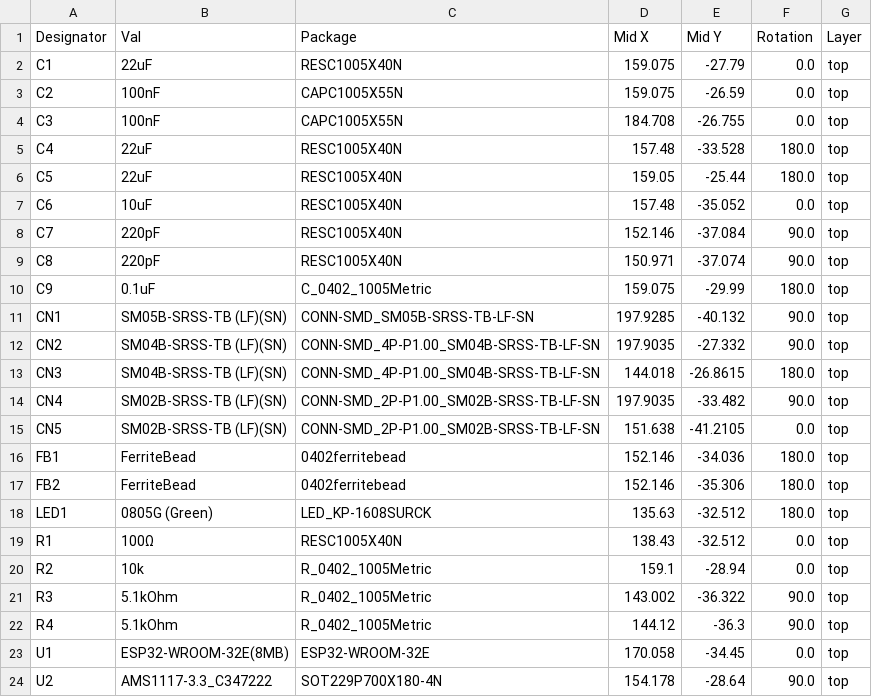
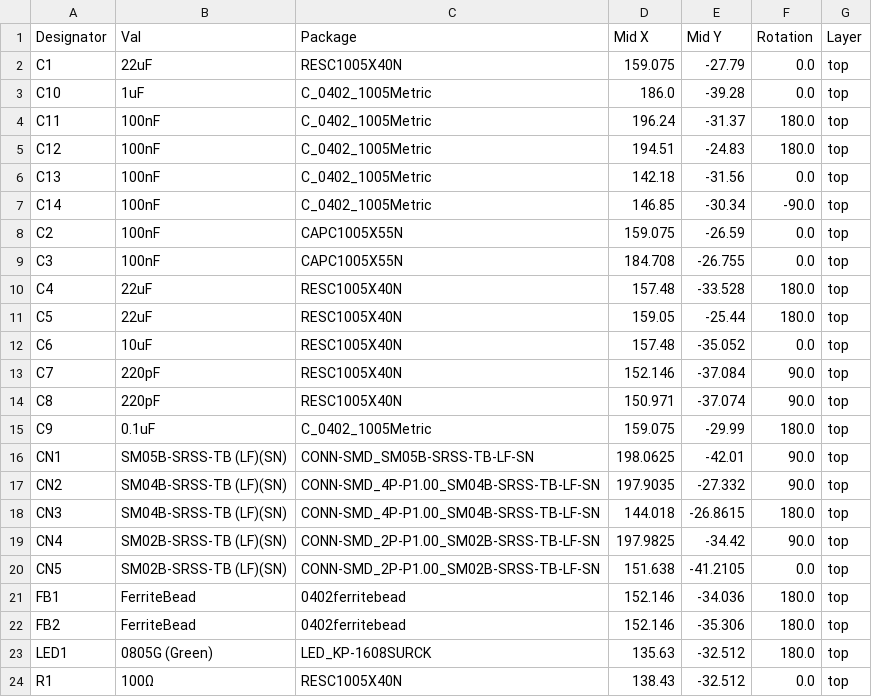
Before and after one commit to alrazzi1/AVA-GEM, a CSV file: jlcpcb/production_files/CPL-weiland-esp32.csv, drawn as a sheet; only a part is shown; the shorter side is filled out with more unchanged rows.

```diff
--- a/jlcpcb/production_files/CPL-weiland-esp32.csv
+++ b/jlcpcb/production_files/CPL-weiland-esp32.csv
@@ -2,2 +2,7 @@ Designator,Val,Package,Mid X,Mid Y,Rotation,Layer
 C1,22uF,RESC1005X40N,159.075,-27.79,0.0,top
+C10,1uF,C_0402_1005Metric,186.0,-39.28,0.0,top
+C11,100nF,C_0402_1005Metric,196.24,-31.37,180.0,top
+C12,100nF,C_0402_1005Metric,194.51,-24.83,180.0,top
+C13,100nF,C_0402_1005Metric,142.18,-31.56,0.0,top
+C14,100nF,C_0402_1005Metric,146.85,-30.34,-90.0,top
 C2,100nF,CAPC1005X55N,159.075,-26.59,0.0,top
@@ -10,6 +15,6 @@ C8,220pF,RESC1005X40N,150.971,-37.074,90.0,top
 C9,0.1uF,C_0402_1005Metric,159.075,-29.99,180.0,top
-CN1,SM05B-SRSS-TB (LF)(SN),CONN-SMD_SM05B-SRSS-TB-LF-SN,197.9285,-40.132,90.0,top
+CN1,SM05B-SRSS-TB (LF)(SN),CONN-SMD_SM05B-SRSS-TB-LF-SN,198.0625,-42.01,90.0,top
 CN2,SM04B-SRSS-TB (LF)(SN),CONN-SMD_4P-P1.00_SM04B-SRSS-TB-LF-SN,197.9035,-27.332,90.0,top
 CN3,SM04B-SRSS-TB (LF)(SN),CONN-SMD_4P-P1.00_SM04B-SRSS-TB-LF-SN,144.018,-26.8615,180.0,top
-CN4,SM02B-SRSS-TB (LF)(SN),CONN-SMD_2P-P1.00_SM02B-SRSS-TB-LF-SN,197.9035,-33.482,90.0,top
+CN4,SM02B-SRSS-TB (LF)(SN),CONN-SMD_2P-P1.00_SM02B-SRSS-TB-LF-SN,197.9825,-34.42,90.0,top
 CN5,SM02B-SRSS-TB (LF)(SN),CONN-SMD_2P-P1.00_SM02B-SRSS-TB-LF-SN,151.638,-41.2105,0.0,top
```
Also changed, not shown: jlcpcb/production_files/BOM-weiland-esp32.csv, 38 other files.
